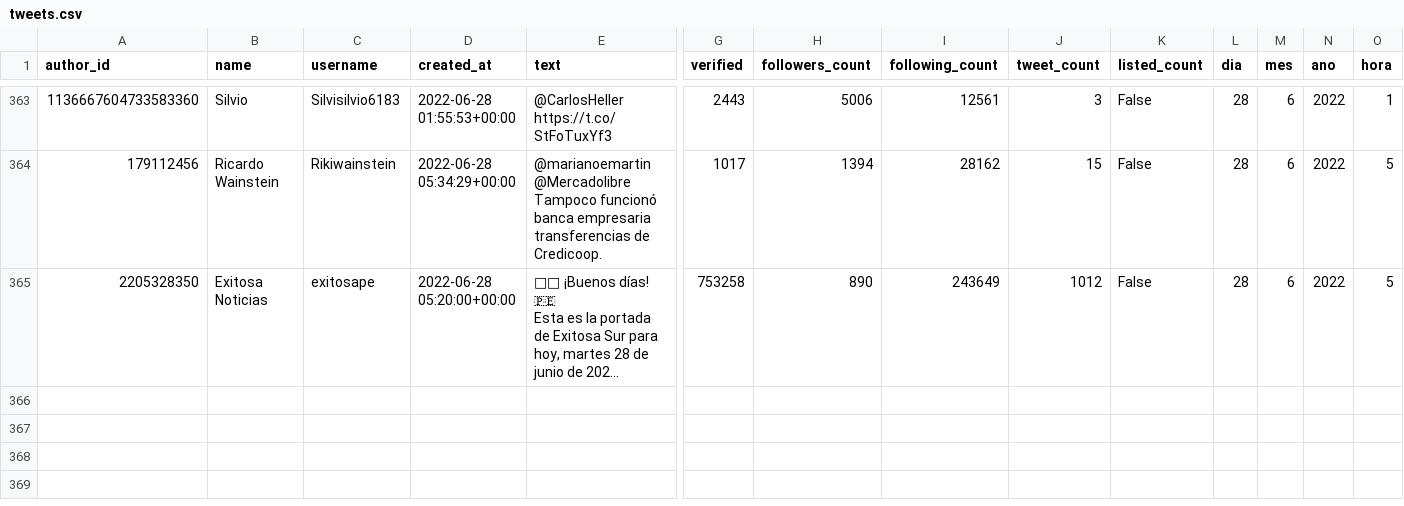
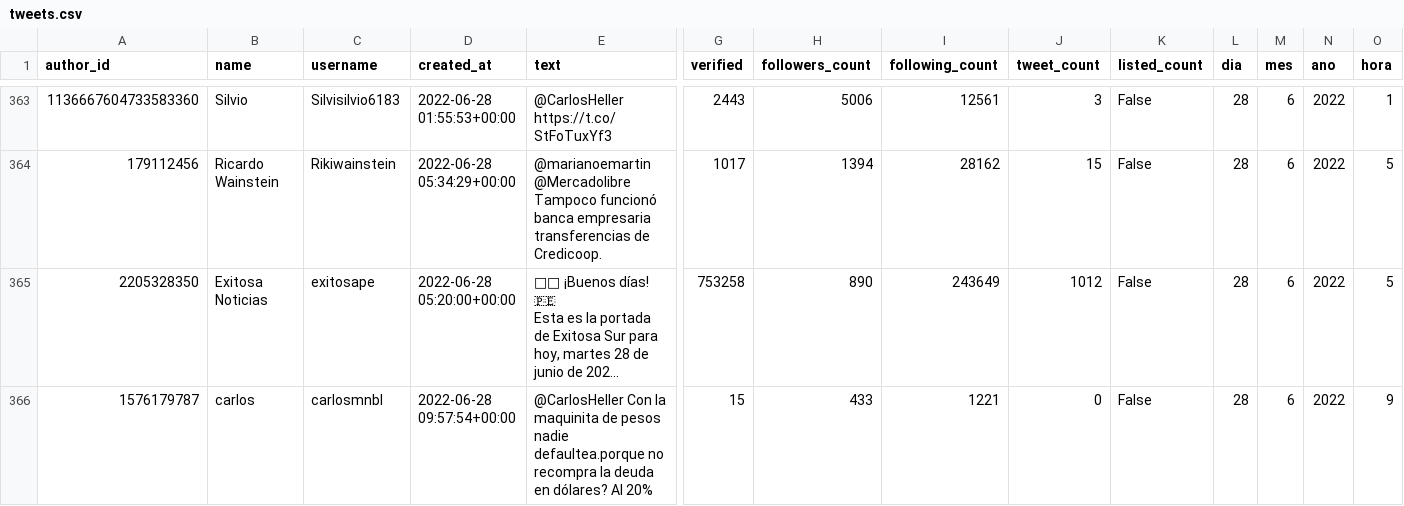
Before and after one commit to sebasur90/tweets_credicoop, a CSV file: tweets_historicos/tweets.csv, drawn as a sheet; only a part is shown, gaps mark what is left out; long unchanged cells end in …; rows hold the shown columns only; the diff names each change by its address in the sheet, - before the commit and + after, or states it on an @@ line.

Commit message:
actualizando twitts

```diff
--- a/tweets_historicos/tweets.csv
+++ b/tweets_historicos/tweets.csv
+row 366: 1576179787 | carlos | carlosmnbl | 2022-06-28 09:57:54+00:00 | @CarlosHeller Con la maquinita de pesos nadie defaultea.porque no recompra la deuda en dólares? Al 20% | 15 | 433 | 1221 | 0 | False | 28 | 6 | 2022 | 9
```
